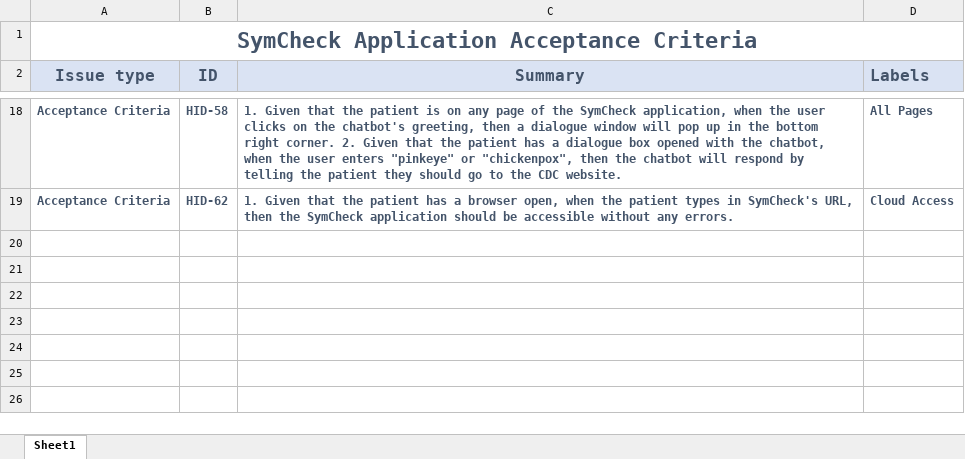
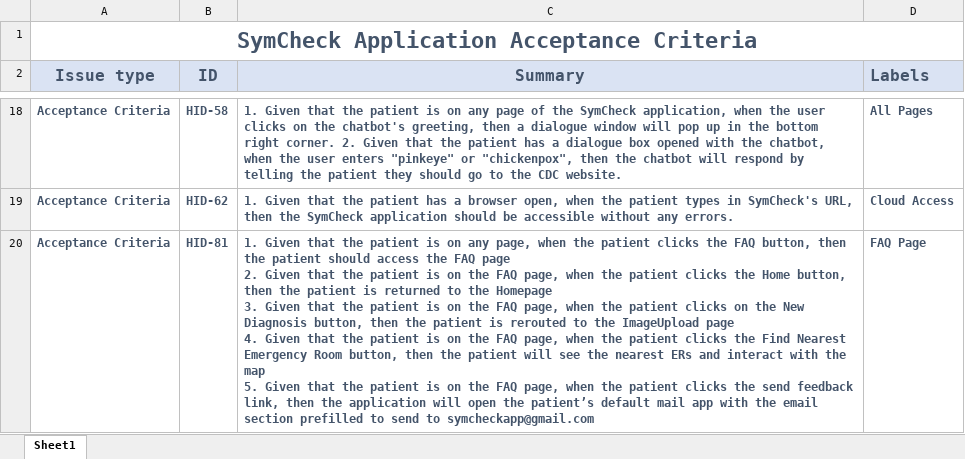
Before and after one commit to jazzymaya/HiddenAgility, an Excel workbook: ProjectDocs/Artifacts/SymCheck Acceptance Criteria.xlsx, sheet Sheet1, drawn as a sheet; only a part is shown, gaps mark what is left out; values as stored, in another font and other column widths than the file's, no borders; ↵ is a line break in a cell; the diff names each change by its address in the sheet, - before the commit and + after, or states it on an @@ line.

```diff
--- a/ProjectDocs/Artifacts/SymCheck Acceptance Criteria.xlsx (sheet Sheet1)
+++ b/ProjectDocs/Artifacts/SymCheck Acceptance Criteria.xlsx (sheet Sheet1)
+row 20: Acceptance Criteria | HID-81 | 1. Given that the patient is on any page, when the patient clicks the FAQ button, then the patient should access the FAQ page ↵ 2. Given that the patient is on the FAQ page, when the patient clicks the Home button, then the patient is returned to the Homepage ↵ 3. Given that the patient is on the FAQ page, when the patient clicks on the New Diagnosis button, then the patient is rerouted to the ImageUpload page ↵ 4. Given that the patient is on the FAQ page, when the patient clicks the Find Nearest Emergency Room button, then the patient will see the nearest ERs and interact with the map ↵ 5. Given that the patient is on the FAQ page, when the patient clicks the send feedback link, then the application will open the patient’s default mail app with the email section prefilled to send to symcheckapp@gmail.com | FAQ Page
```
Also changed, not shown: ProjectDocs/Artifacts/SymCheck Test Cases.xlsx, ProjectDocs/Artifacts/SymCheck User Stories.xlsx, 5 other files.
